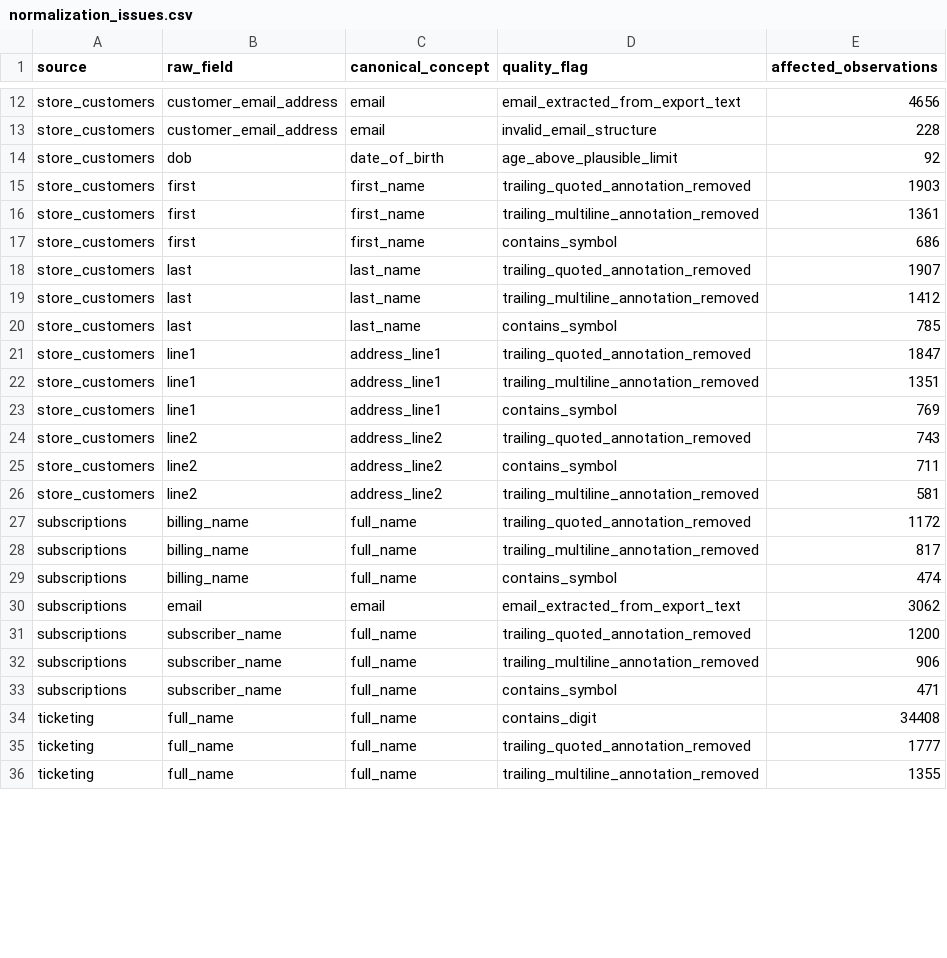
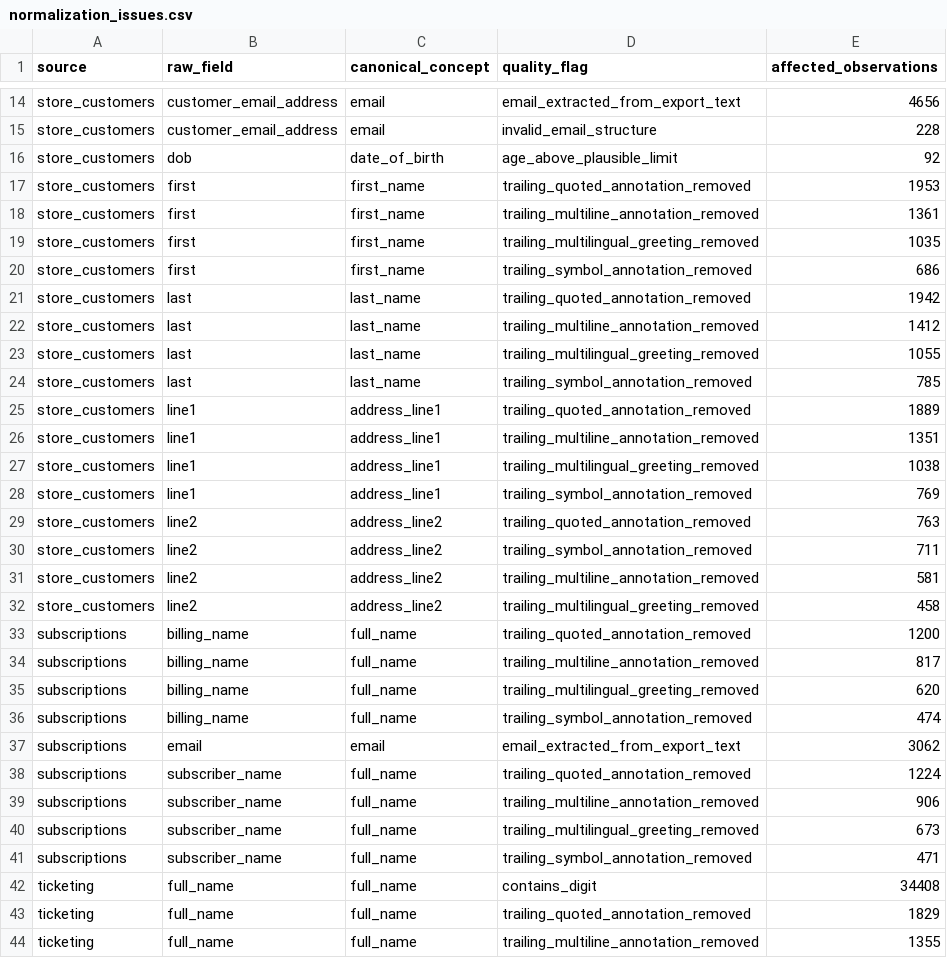
Before and after one commit to revathy07/kestrel-identity-resolution, a CSV file: outputs/normalization/normalization_issues.csv, drawn as a sheet; only a part is shown, gaps mark what is left out; the diff covers the shown part only.

```diff
--- a/outputs/normalization/normalization_issues.csv
+++ b/outputs/normalization/normalization_issues.csv
@@ -14,23 +16,29 @@ store_customers,customer_email_address,email,invalid_email_structure,228
 store_customers,dob,date_of_birth,age_above_plausible_limit,92
-store_customers,first,first_name,trailing_quoted_annotation_removed,1903
+store_customers,first,first_name,trailing_quoted_annotation_removed,1953
 store_customers,first,first_name,trailing_multiline_annotation_removed,1361
-store_customers,first,first_name,contains_symbol,686
-store_customers,last,last_name,trailing_quoted_annotation_removed,1907
+store_customers,first,first_name,trailing_multilingual_greeting_removed,1035
+store_customers,first,first_name,trailing_symbol_annotation_removed,686
+store_customers,last,last_name,trailing_quoted_annotation_removed,1942
 store_customers,last,last_name,trailing_multiline_annotation_removed,1412
-store_customers,last,last_name,contains_symbol,785
-store_customers,line1,address_line1,trailing_quoted_annotation_removed,1847
+store_customers,last,last_name,trailing_multilingual_greeting_removed,1055
+store_customers,last,last_name,trailing_symbol_annotation_removed,785
+store_customers,line1,address_line1,trailing_quoted_annotation_removed,1889
 store_customers,line1,address_line1,trailing_multiline_annotation_removed,1351
-store_customers,line1,address_line1,contains_symbol,769
-store_customers,line2,address_line2,trailing_quoted_annotation_removed,743
-store_customers,line2,address_line2,contains_symbol,711
+store_customers,line1,address_line1,trailing_multilingual_greeting_removed,1038
+store_customers,line1,address_line1,trailing_symbol_annotation_removed,769
+store_customers,line2,address_line2,trailing_quoted_annotation_removed,763
+store_customers,line2,address_line2,trailing_symbol_annotation_removed,711
 store_customers,line2,address_line2,trailing_multiline_annotation_removed,581
-subscriptions,billing_name,full_name,trailing_quoted_annotation_removed,1172
+store_customers,line2,address_line2,trailing_multilingual_greeting_removed,458
+subscriptions,billing_name,full_name,trailing_quoted_annotation_removed,1200
 subscriptions,billing_name,full_name,trailing_multiline_annotation_removed,817
-subscriptions,billing_name,full_name,contains_symbol,474
+subscriptions,billing_name,full_name,trailing_multilingual_greeting_removed,620
+subscriptions,billing_name,full_name,trailing_symbol_annotation_removed,474
 subscriptions,email,email,email_extracted_from_export_text,3062
-subscriptions,subscriber_name,full_name,trailing_quoted_annotation_removed,1200
+subscriptions,subscriber_name,full_name,trailing_quoted_annotation_removed,1224
 subscriptions,subscriber_name,full_name,trailing_multiline_annotation_removed,906
-subscriptions,subscriber_name,full_name,contains_symbol,471
+subscriptions,subscriber_name,full_name,trailing_multilingual_greeting_removed,673
+subscriptions,subscriber_name,full_name,trailing_symbol_annotation_removed,471
 ticketing,full_name,full_name,contains_digit,34408
-ticketing,full_name,full_name,trailing_quoted_annotation_removed,1777
+ticketing,full_name,full_name,trailing_quoted_annotation_removed,1829
 ticketing,full_name,full_name,trailing_multiline_annotation_removed,1355
```
Also changed, not shown: 3 added rows and 5 edited cells elsewhere in this file, outputs/normalization/normalization_summary.csv, 27 other files.
